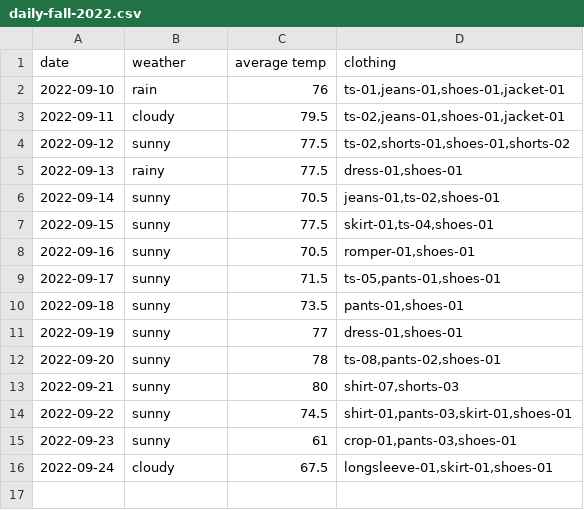
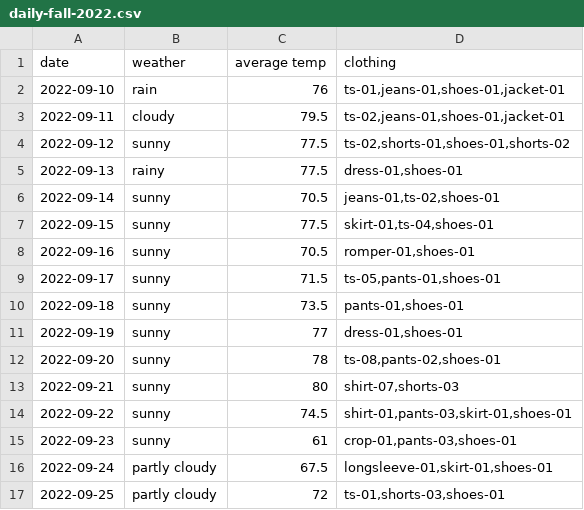
Before and after one commit to yang-taylor/cost-per-wear, a CSV file: data/daily-fall-2022.csv, drawn as a sheet.

Commit message:
[data] added 9/25; [implementation] started working on processing data; [notes] continued w pandas

```diff
--- a/data/daily-fall-2022.csv
+++ b/data/daily-fall-2022.csv
@@ -15,2 +15,3 @@ date,weather,average temp,clothing
 2022-09-23,sunny,61,"crop-01,pants-03,shoes-01"
-2022-09-24,cloudy,67.5,"longsleeve-01,skirt-01,shoes-01"
+2022-09-24,partly cloudy,67.5,"longsleeve-01,skirt-01,shoes-01"
+2022-09-25,partly cloudy,72,"ts-01,shorts-03,shoes-01"
```
Also changed, not shown: 3 other files.
